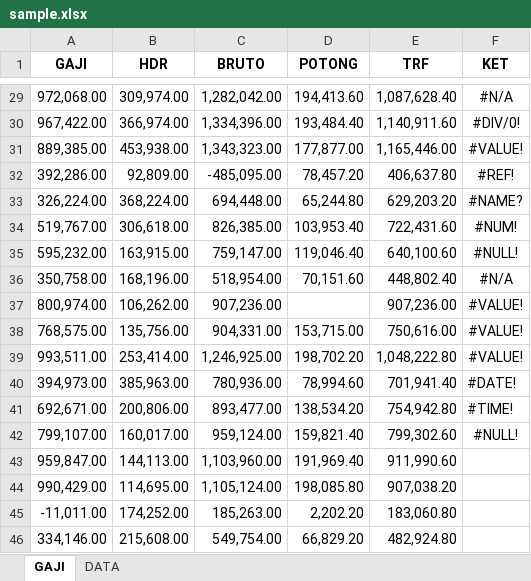
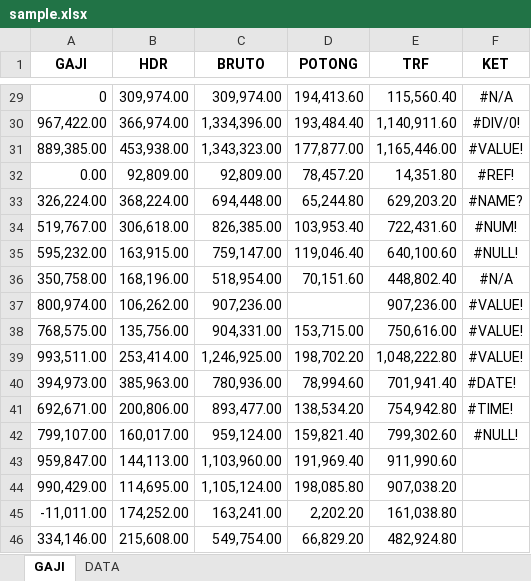
Before and after one commit to darisRanggaPratama/python_nizham, an Excel workbook: py_xl/RUNS/sample.xlsx, sheet GAJI, drawn as a sheet; only a part is shown, gaps mark what is left out; values as stored, in another font and other column widths than the file's, no borders; the diff covers the shown part only; the diff names each change by its address in the sheet, - before the commit and + after, or states it on an @@ line.

```diff
--- a/py_xl/RUNS/sample.xlsx (sheet GAJI)
+++ b/py_xl/RUNS/sample.xlsx (sheet GAJI)
-A29 (GAJI): 972,068.00
+A29 (GAJI): 0
-C29 (BRUTO): 1,282,042.00
+C29 (BRUTO): 309,974.00
-E29 (TRF): 1,087,628.40
+E29 (TRF): 115,560.40
-A32 (GAJI): 392,286.00
+A32 (GAJI): 0.00
-C32 (BRUTO): -485,095.00
+C32 (BRUTO): 92,809.00
-E32 (TRF): 406,637.80
+E32 (TRF): 14,351.80
-C45 (BRUTO): 185,263.00
+C45 (BRUTO): 163,241.00
-E45 (TRF): 183,060.80
+E45 (TRF): 161,038.80
```
Also changed, not shown: 2 added rows, 2 removed rows, 18 edited cells and cell formats elsewhere in this sheet, 6 other files.
